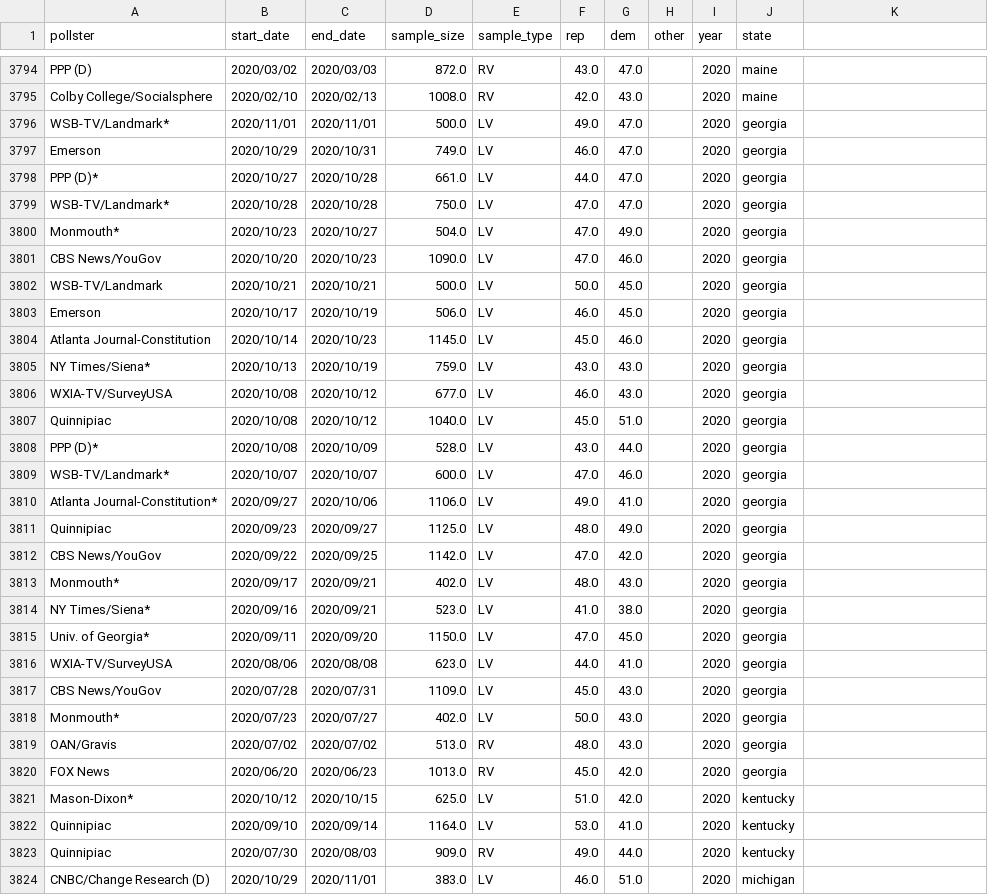
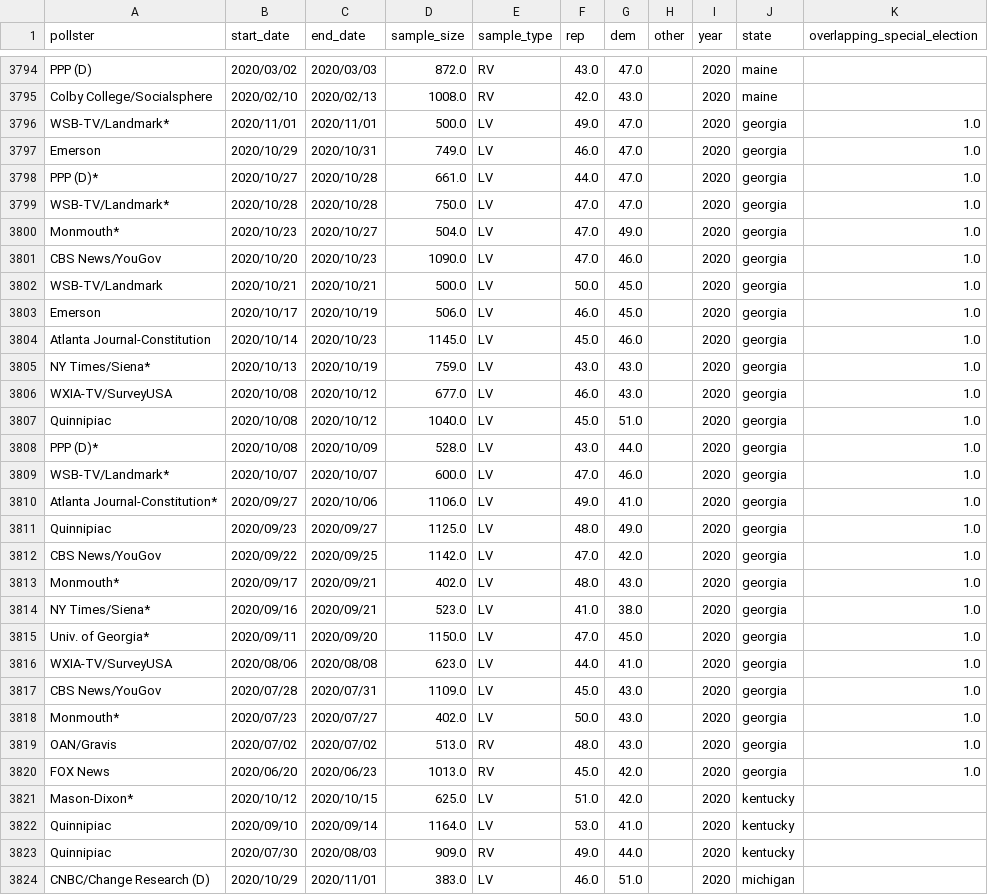
Before and after one commit to Jack-Whitcomb/All-US-Senate-polls-2006-2024, a CSV file: 2006_to_2024_senate_polls.csv, drawn as a sheet; only a part is shown, gaps mark what is left out; the diff covers the shown part only.

Commit message:
Add files via upload
added variable overlapping_special_election

```diff
--- a/2006_to_2024_senate_polls.csv
+++ b/2006_to_2024_senate_polls.csv
@@ -1 +1 @@
-pollster,start_date,end_date,sample_size,sample_type,rep,dem,other,year,state
+pollster,start_date,end_date,sample_size,sample_type,rep,dem,other,year,state,overlapping_special_election
@@ -3796,25 +3796,25 @@ Colby College/Socialsphere,2020/02/10,2020/02/13,1008.0,RV,42.0,43.0,,2020,maine
-WSB-TV/Landmark*,2020/11/01,2020/11/01,500.0,LV,49.0,47.0,,2020,georgia
-Emerson,2020/10/29,2020/10/31,749.0,LV,46.0,47.0,,2020,georgia
-PPP (D)*,2020/10/27,2020/10/28,661.0,LV,44.0,47.0,,2020,georgia
-WSB-TV/Landmark*,2020/10/28,2020/10/28,750.0,LV,47.0,47.0,,2020,georgia
-Monmouth*,2020/10/23,2020/10/27,504.0,LV,47.0,49.0,,2020,georgia
-CBS News/YouGov,2020/10/20,2020/10/23,1090.0,LV,47.0,46.0,,2020,georgia
-WSB-TV/Landmark,2020/10/21,2020/10/21,500.0,LV,50.0,45.0,,2020,georgia
-Emerson,2020/10/17,2020/10/19,506.0,LV,46.0,45.0,,2020,georgia
-Atlanta Journal-Constitution,2020/10/14,2020/10/23,1145.0,LV,45.0,46.0,,2020,georgia
-NY Times/Siena*,2020/10/13,2020/10/19,759.0,LV,43.0,43.0,,2020,georgia
-WXIA-TV/SurveyUSA,2020/10/08,2020/10/12,677.0,LV,46.0,43.0,,2020,georgia
-Quinnipiac,2020/10/08,2020/10/12,1040.0,LV,45.0,51.0,,2020,georgia
-PPP (D)*,2020/10/08,2020/10/09,528.0,LV,43.0,44.0,,2020,georgia
-WSB-TV/Landmark*,2020/10/07,2020/10/07,600.0,LV,47.0,46.0,,2020,georgia
-Atlanta Journal-Constitution*,2020/09/27,2020/10/06,1106.0,LV,49.0,41.0,,2020,georgia
-Quinnipiac,2020/09/23,2020/09/27,1125.0,LV,48.0,49.0,,2020,georgia
-CBS News/YouGov,2020/09/22,2020/09/25,1142.0,LV,47.0,42.0,,2020,georgia
-Monmouth*,2020/09/17,2020/09/21,402.0,LV,48.0,43.0,,2020,georgia
-NY Times/Siena*,2020/09/16,2020/09/21,523.0,LV,41.0,38.0,,2020,georgia
-Univ. of Georgia*,2020/09/11,2020/09/20,1150.0,LV,47.0,45.0,,2020,georgia
-WXIA-TV/SurveyUSA,2020/08/06,2020/08/08,623.0,LV,44.0,41.0,,2020,georgia
-CBS News/YouGov,2020/07/28,2020/07/31,1109.0,LV,45.0,43.0,,2020,georgia
-Monmouth*,2020/07/23,2020/07/27,402.0,LV,50.0,43.0,,2020,georgia
-OAN/Gravis,2020/07/02,2020/07/02,513.0,RV,48.0,43.0,,2020,georgia
-FOX News,2020/06/20,2020/06/23,1013.0,RV,45.0,42.0,,2020,georgia
+WSB-TV/Landmark*,2020/11/01,2020/11/01,500.0,LV,49.0,47.0,,2020,georgia,1.0
+Emerson,2020/10/29,2020/10/31,749.0,LV,46.0,47.0,,2020,georgia,1.0
+PPP (D)*,2020/10/27,2020/10/28,661.0,LV,44.0,47.0,,2020,georgia,1.0
+WSB-TV/Landmark*,2020/10/28,2020/10/28,750.0,LV,47.0,47.0,,2020,georgia,1.0
+Monmouth*,2020/10/23,2020/10/27,504.0,LV,47.0,49.0,,2020,georgia,1.0
+CBS News/YouGov,2020/10/20,2020/10/23,1090.0,LV,47.0,46.0,,2020,georgia,1.0
+WSB-TV/Landmark,2020/10/21,2020/10/21,500.0,LV,50.0,45.0,,2020,georgia,1.0
+Emerson,2020/10/17,2020/10/19,506.0,LV,46.0,45.0,,2020,georgia,1.0
+Atlanta Journal-Constitution,2020/10/14,2020/10/23,1145.0,LV,45.0,46.0,,2020,georgia,1.0
+NY Times/Siena*,2020/10/13,2020/10/19,759.0,LV,43.0,43.0,,2020,georgia,1.0
+WXIA-TV/SurveyUSA,2020/10/08,2020/10/12,677.0,LV,46.0,43.0,,2020,georgia,1.0
+Quinnipiac,2020/10/08,2020/10/12,1040.0,LV,45.0,51.0,,2020,georgia,1.0
+PPP (D)*,2020/10/08,2020/10/09,528.0,LV,43.0,44.0,,2020,georgia,1.0
+WSB-TV/Landmark*,2020/10/07,2020/10/07,600.0,LV,47.0,46.0,,2020,georgia,1.0
+Atlanta Journal-Constitution*,2020/09/27,2020/10/06,1106.0,LV,49.0,41.0,,2020,georgia,1.0
+Quinnipiac,2020/09/23,2020/09/27,1125.0,LV,48.0,49.0,,2020,georgia,1.0
+CBS News/YouGov,2020/09/22,2020/09/25,1142.0,LV,47.0,42.0,,2020,georgia,1.0
+Monmouth*,2020/09/17,2020/09/21,402.0,LV,48.0,43.0,,2020,georgia,1.0
+NY Times/Siena*,2020/09/16,2020/09/21,523.0,LV,41.0,38.0,,2020,georgia,1.0
+Univ. of Georgia*,2020/09/11,2020/09/20,1150.0,LV,47.0,45.0,,2020,georgia,1.0
+WXIA-TV/SurveyUSA,2020/08/06,2020/08/08,623.0,LV,44.0,41.0,,2020,georgia,1.0
+CBS News/YouGov,2020/07/28,2020/07/31,1109.0,LV,45.0,43.0,,2020,georgia,1.0
+Monmouth*,2020/07/23,2020/07/27,402.0,LV,50.0,43.0,,2020,georgia,1.0
+OAN/Gravis,2020/07/02,2020/07/02,513.0,RV,48.0,43.0,,2020,georgia,1.0
+FOX News,2020/06/20,2020/06/23,1013.0,RV,45.0,42.0,,2020,georgia,1.0
```
Also changed, not shown: 85 edited cells elsewhere in this file, 2010_senate_polls.csv, 2014_senate_polls.csv, 4 other files.
